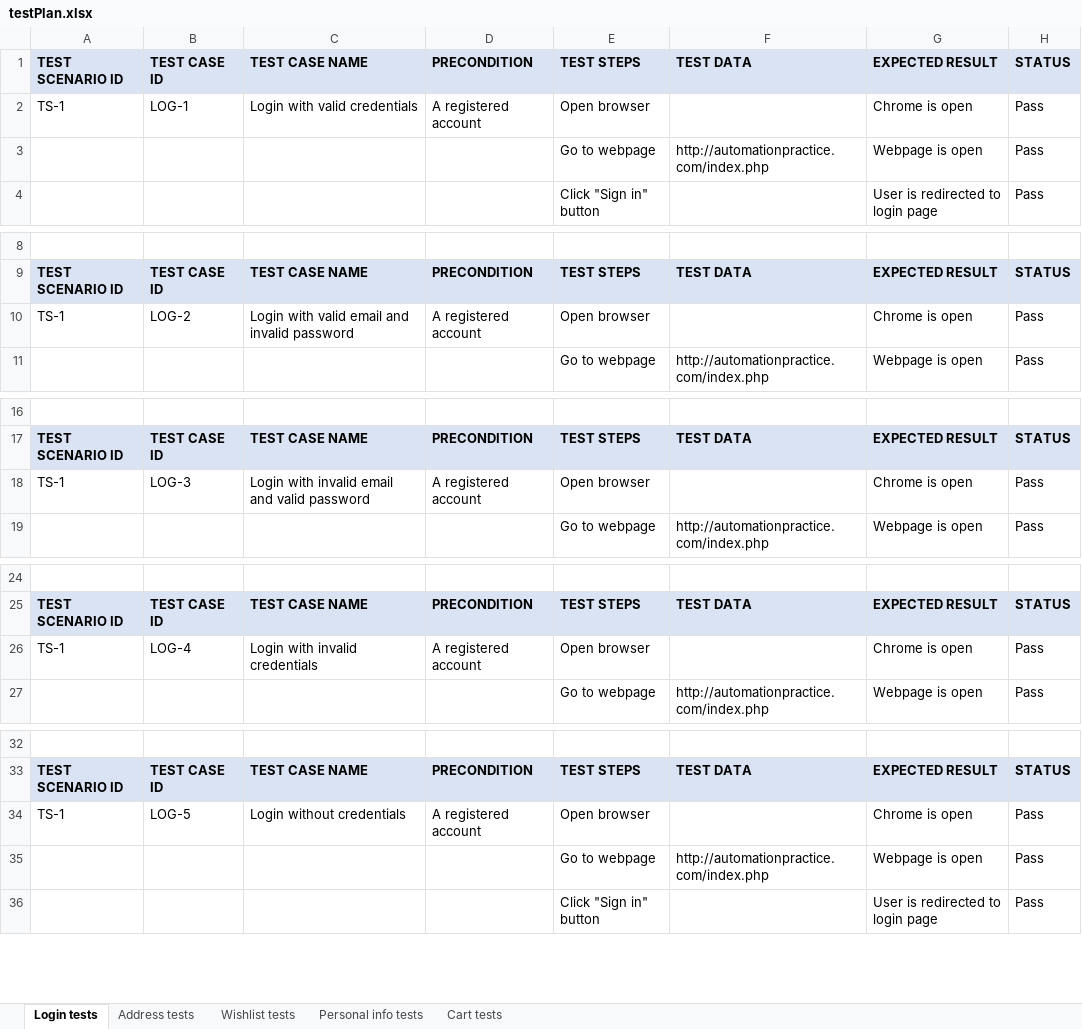
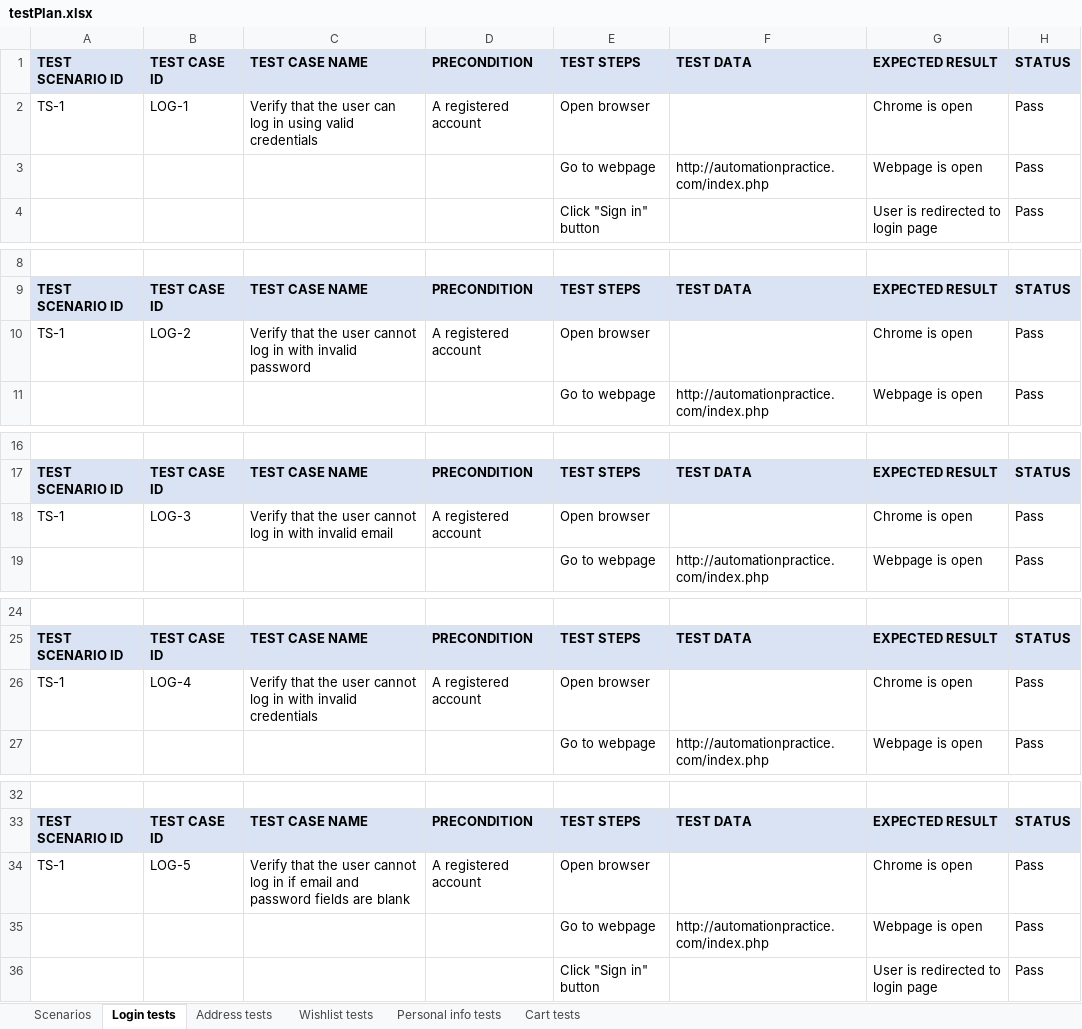
Before and after one commit to milosmilivojevic/SeleniumProject, an Excel workbook: data/testPlan.xlsx, sheet Login tests, drawn as a sheet; only a part is shown, gaps mark what is left out; values as stored, in another font and other column widths than the file's, no borders; the diff covers the shown part only; the diff names each change by its address in the sheet, - before the commit and + after, or states it on an @@ line.

Commit message:
Scenarios sheet added

```diff
--- a/data/testPlan.xlsx (sheet Login tests)
+++ b/data/testPlan.xlsx (sheet Login tests)
+sheet tab: Scenarios
-C2: Login with valid credentials
+C2: Verify that the user can log in using valid credentials
-C10: Login with valid email and invalid password
+C10: Verify that the user cannot log in with invalid password
-C18: Login with invalid email and valid password
+C18: Verify that the user cannot log in with invalid email
-C26: Login with invalid credentials
+C26: Verify that the user cannot log in with invalid credentials
-C34: Login without credentials
+C34: Verify that the user cannot log in if email and password fields are blank
```
Also changed, not shown: 1 edited cell elsewhere in this sheet, sheet Cart tests, sheet Wishlist tests, sheet Address tests, sheet Personal info tests.
